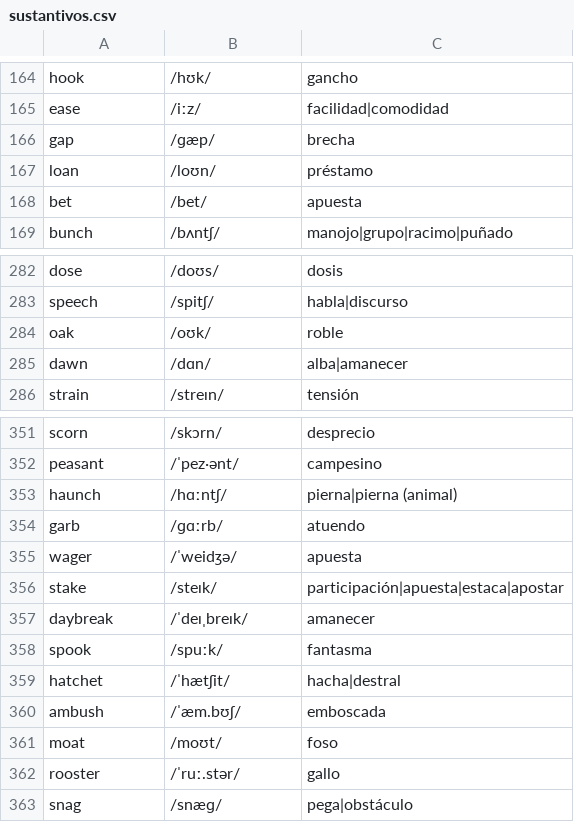
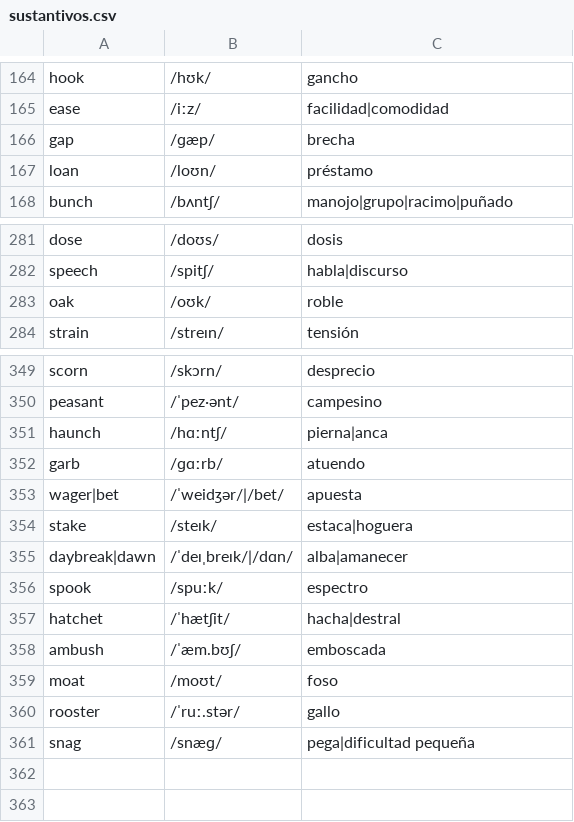
Before and after one commit to pedronalbert/english-practicer, a CSV file: data/sustantivos.csv, drawn as a sheet; only a part is shown, gaps mark what is left out.

Commit message:
[WORDS] Update repos

```diff
--- a/data/sustantivos.csv
+++ b/data/sustantivos.csv
@@ -167,3 +167,2 @@ gap,/ɡæp/,brecha
 loan,/loʊn/,préstamo
-bet,/bet/,apuesta
 bunch,/bʌntʃ/,manojo|grupo|racimo|puñado
@@ -284,3 +283,2 @@ speech,/spitʃ/,habla|discurso
 oak,/oʊk/,roble
-dawn,/dɑn/,alba|amanecer
 strain,/streɪn/,tensión
@@ -352,8 +350,8 @@ scorn,/skɔrn/,desprecio
 peasant,/ˈpez·ənt/,campesino
-haunch,/hɑːntʃ/,pierna|pierna (animal)
+haunch,/hɑːntʃ/,pierna|anca
 garb,/ɡɑːrb/,atuendo
-wager,/ˈweidʒə/,apuesta
-stake,/steɪk/,participación|apuesta|estaca|apostar
-daybreak,/ˈdeɪˌbreɪk/,amanecer
-spook,/spuːk/,fantasma
+wager|bet,/ˈweidʒər/|/bet/,apuesta
+stake,/steɪk/,estaca|hoguera
+daybreak|dawn,/ˈdeɪˌbreɪk/|/dɑn/,alba|amanecer
+spook,/spuːk/,espectro
 hatchet,/ˈhӕtʃit/,hacha|destral
@@ -362,2 +360,2 @@ moat,/moʊt/,foso
 rooster,/ˈruː.stər/,gallo
-snag,/snæɡ/,pega|obstáculo
+snag,/snæɡ/,pega|dificultad pequeña
```
